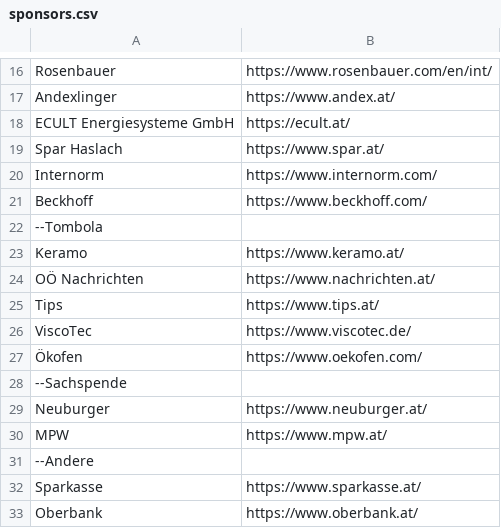
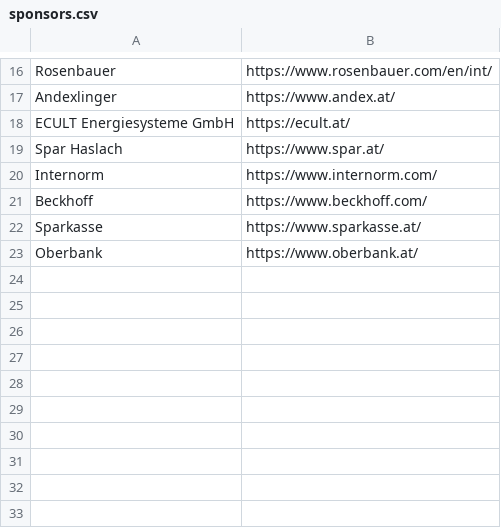
Before and after one commit to IsDaDev/project-abschlussball, a CSV file: sponsors.csv, drawn as a sheet; only a part is shown, gaps mark what is left out.

Commit message:
sponsors.csv aktualisieren

```diff
--- a/sponsors.csv
+++ b/sponsors.csv
@@ -21,12 +21,2 @@ Internorm,https://www.internorm.com/
 Beckhoff,https://www.beckhoff.com/
---Tombola
-Keramo,https://www.keramo.at/
-OÖ Nachrichten,https://www.nachrichten.at/
-Tips,https://www.tips.at/
-ViscoTec,https://www.viscotec.de/
-Ökofen,https://www.oekofen.com/
---Sachspende
-Neuburger,https://www.neuburger.at/
-MPW,https://www.mpw.at/
---Andere
 Sparkasse,https://www.sparkasse.at/
```
